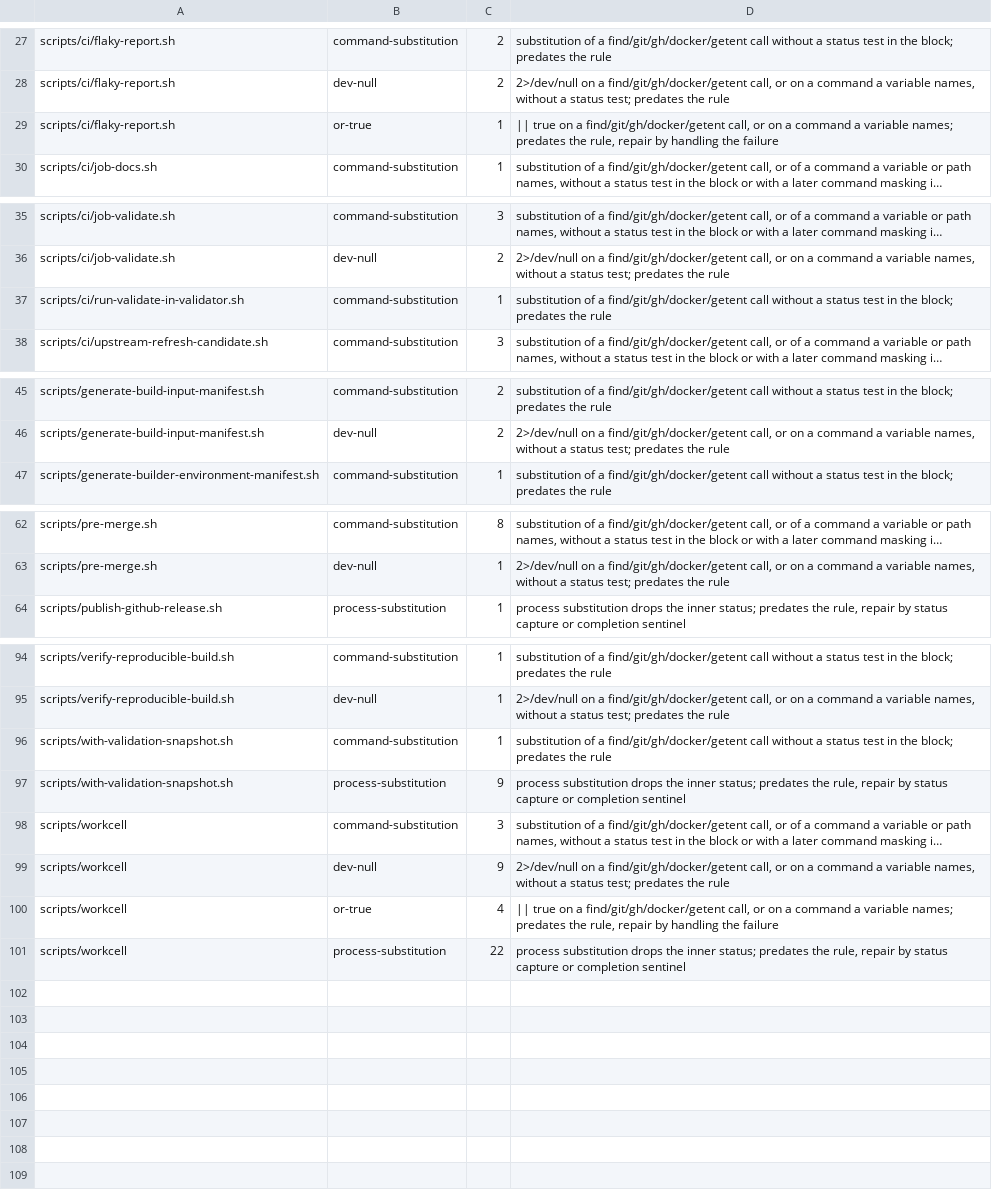
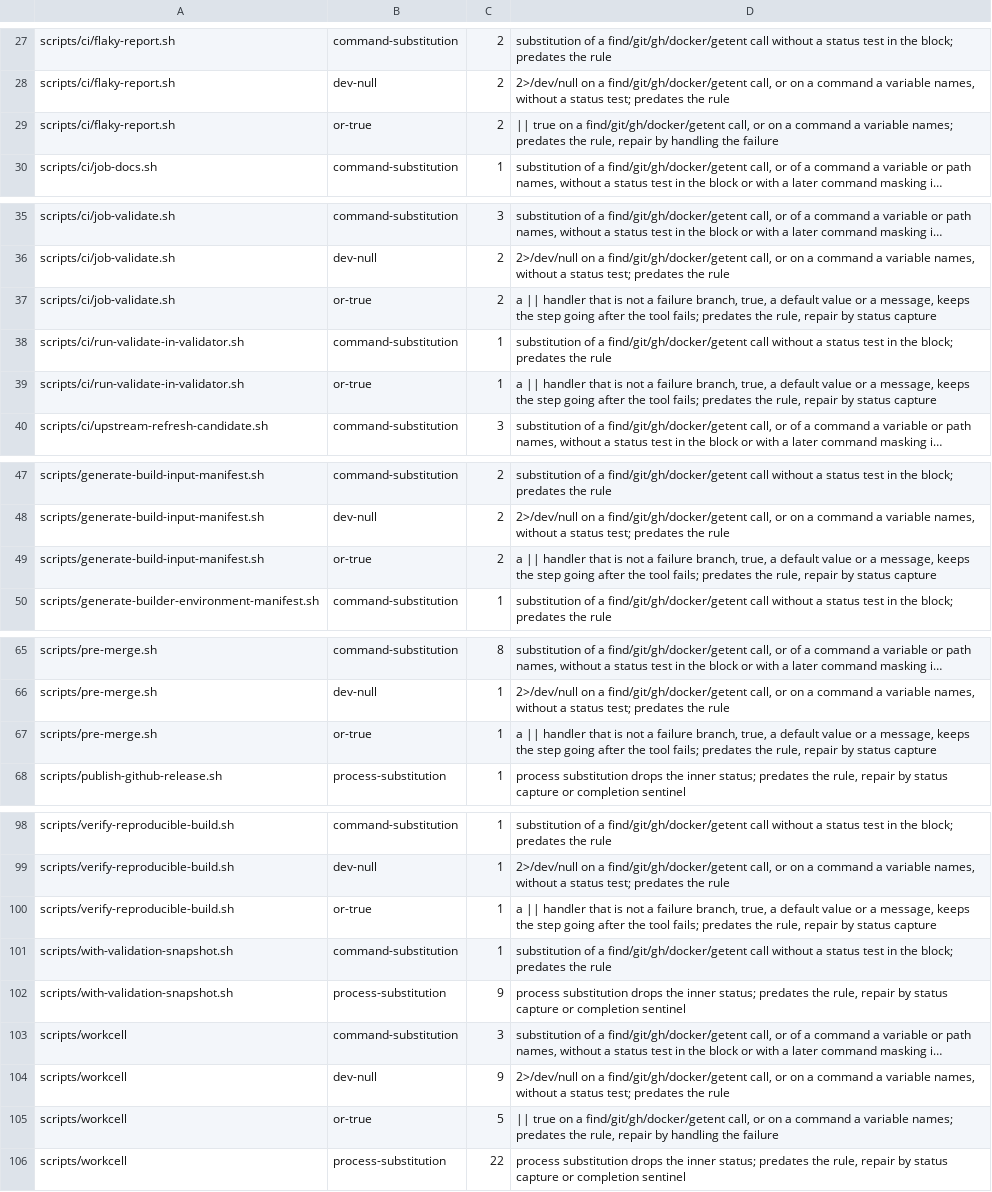
Before and after one commit to omkhar/workcell, a TSV file: policy/shell-fail-open-baseline.tsv, drawn as a sheet; only a part is shown, gaps mark what is left out; long unchanged cells end in …; addresses are those after the commit; the diff covers the shown part only; the diff names each change by its address in the sheet, - before the commit and + after, or states it on an @@ line.

```diff
--- a/policy/shell-fail-open-baseline.tsv
+++ b/policy/shell-fail-open-baseline.tsv
-C29: 1
+C29: 2
+row 37: scripts/ci/job-validate.sh | or-true | 2 | a || handler that is not a failure branch, true, a default value or a message, keeps the step going after the tool fails; predates the rule, repair by status capture
+row 39: scripts/ci/run-validate-in-validator.sh | or-true | 1 | a || handler that is not a failure branch, true, a default value or a message, keeps the step going after the tool fails; predates the rule, repair by status capture
+row 49: scripts/generate-build-input-manifest.sh | or-true | 2 | a || handler that is not a failure branch, true, a default value or a message, keeps the step going after the tool fails; predates the rule, repair by status capture
+row 67: scripts/pre-merge.sh | or-true | 1 | a || handler that is not a failure branch, true, a default value or a message, keeps the step going after the tool fails; predates the rule, repair by status capture
+row 100: scripts/verify-reproducible-build.sh | or-true | 1 | a || handler that is not a failure branch, true, a default value or a message, keeps the step going after the tool fails; predates the rule, repair by status capture
-C105: 4
+C105: 5
```
Also changed, not shown: 1 edited cell elsewhere in this file, 2 other files.
